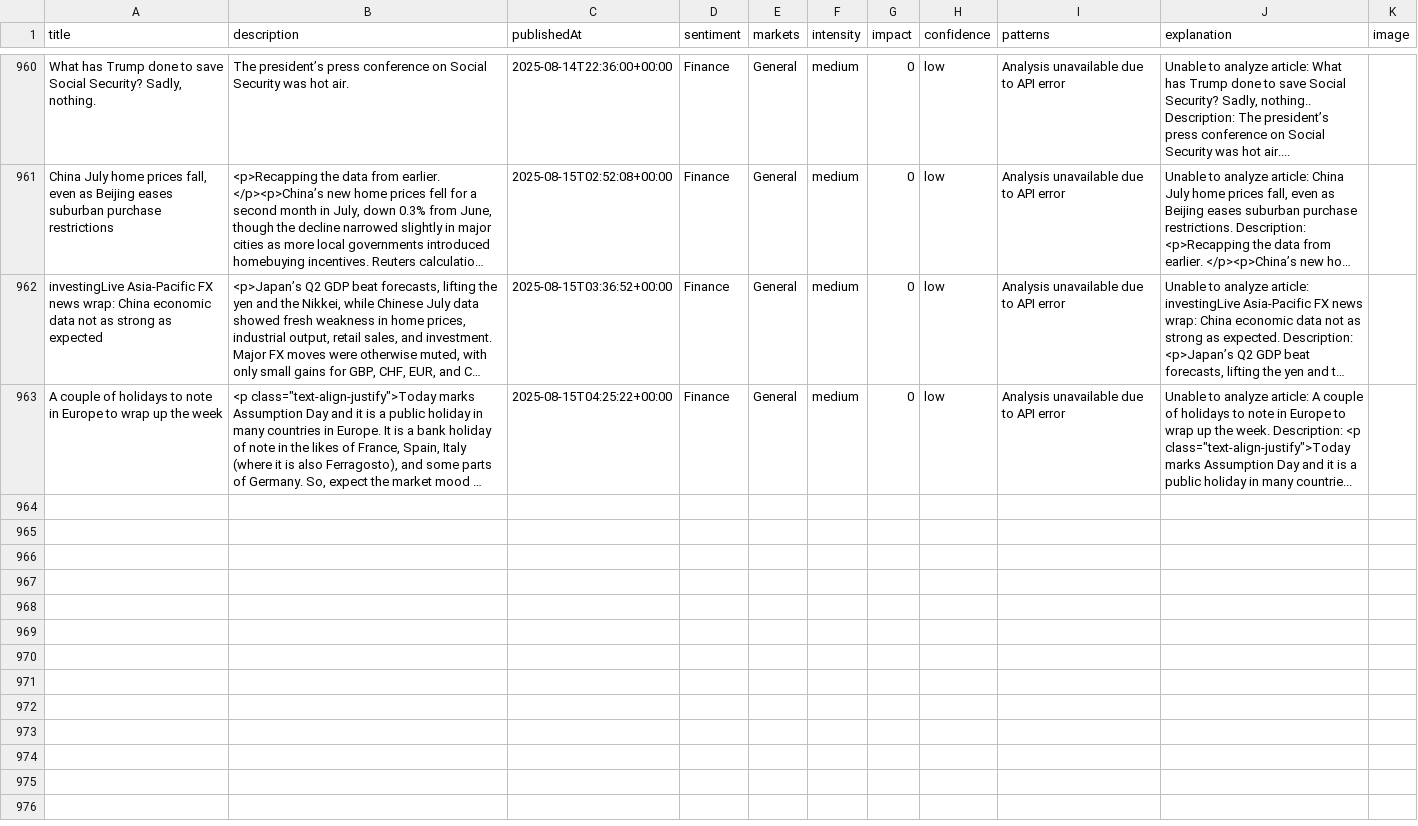
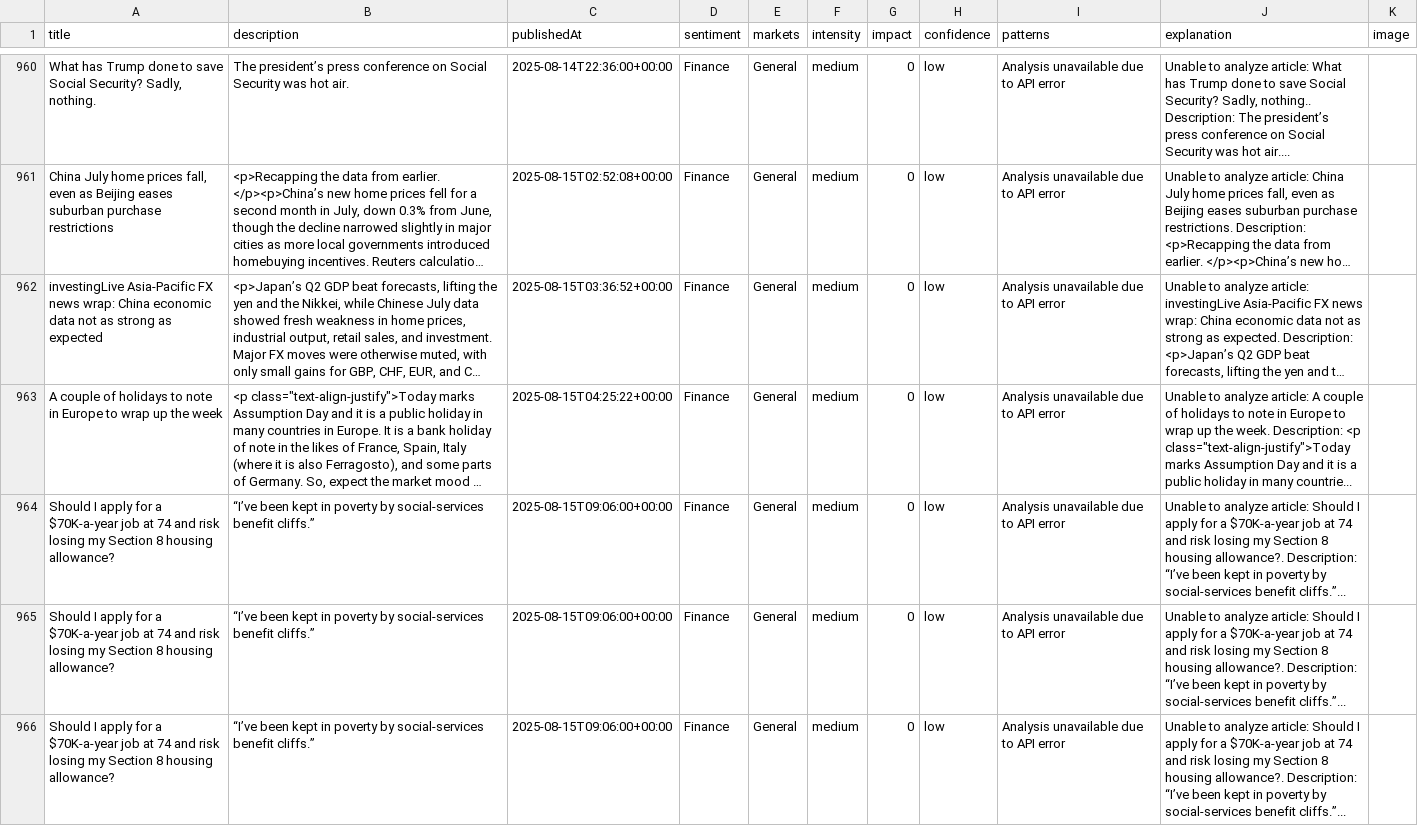
Before and after one commit to MarvinSchlein/InsightFundamental1, a CSV file: data/news_analysis_results.csv, drawn as a sheet; only a part is shown, gaps mark what is left out; long unchanged cells end in …; the diff covers the shown part only; the diff names each change by its address in the sheet, - before the commit and + after, or states it on an @@ line.

```diff
--- a/data/news_analysis_results.csv
+++ b/data/news_analysis_results.csv
+row 964: Should I apply for a $70K-a-year job at 74 and risk losing my Section 8 housing allowance? | “I’ve been kept in poverty by social-services benefit cliffs.” | 2025-08-15T09:06:00+00:00 | Finance | General | medium | 0 | low | Analysis unavailable due to API error | Unable to analyze article: Should I apply for a $70K-a-year job at 74 and risk losing my Section 8 housing allowance?. Description: “I’ve been kept in poverty by social-services benefit cliffs.”...
+row 965: Should I apply for a $70K-a-year job at 74 and risk losing my Section 8 housing allowance? | “I’ve been kept in poverty by social-services benefit cliffs.” | 2025-08-15T09:06:00+00:00 | Finance | General | medium | 0 | low | Analysis unavailable due to API error | Unable to analyze article: Should I apply for a $70K-a-year job at 74 and risk losing my Section 8 housing allowance?. Description: “I’ve been kept in poverty by social-services benefit cliffs.”...
+row 966: Should I apply for a $70K-a-year job at 74 and risk losing my Section 8 housing allowance? | “I’ve been kept in poverty by social-services benefit cliffs.” | 2025-08-15T09:06:00+00:00 | Finance | General | medium | 0 | low | Analysis unavailable due to API error | Unable to analyze article: Should I apply for a $70K-a-year job at 74 and risk losing my Section 8 housing allowance?. Description: “I’ve been kept in poverty by social-services benefit cliffs.”...
```
Also changed, not shown: 6 added rows elsewhere in this file.
